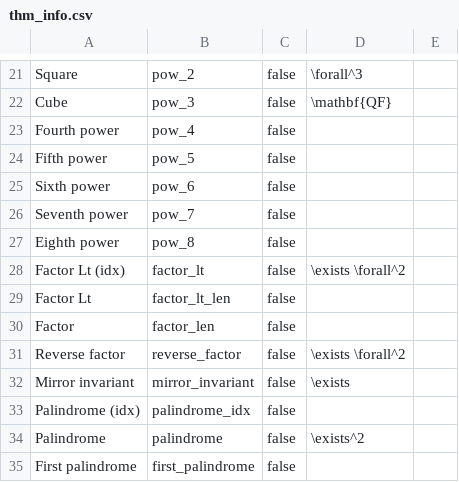
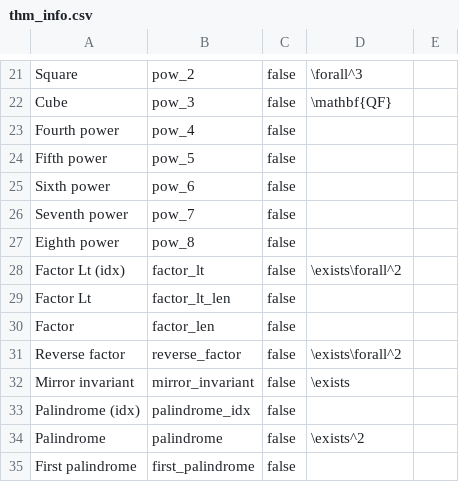
Before and after one commit to ReedOei/SturmianWords, a CSV file: thm_info.csv, drawn as a sheet; only a part is shown, gaps mark what is left out; the diff covers the shown part only.

```diff
--- a/thm_info.csv
+++ b/thm_info.csv
@@ -27,6 +27,6 @@ Seventh power,pow_7,false,
 Eighth power,pow_8,false,
-Factor Lt (idx),factor_lt,false,\exists \forall^2
+Factor Lt (idx),factor_lt,false,\exists\forall^2
 Factor Lt,factor_lt_len,false,
 Factor,factor_len,false,
-Reverse factor,reverse_factor,false,\exists \forall^2
+Reverse factor,reverse_factor,false,\exists\forall^2
 Mirror invariant,mirror_invariant,false,\exists
```
Also changed, not shown: 25 edited cells elsewhere in this file, aut_info.csv, 45 other files.
